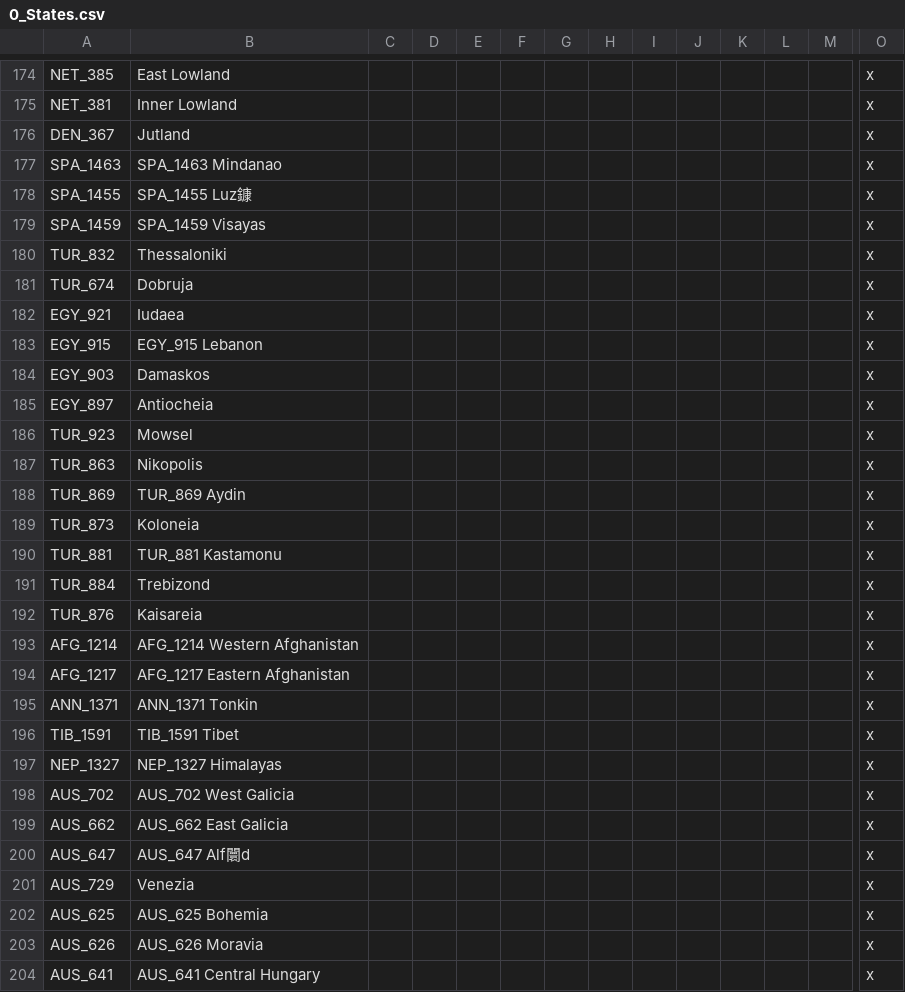
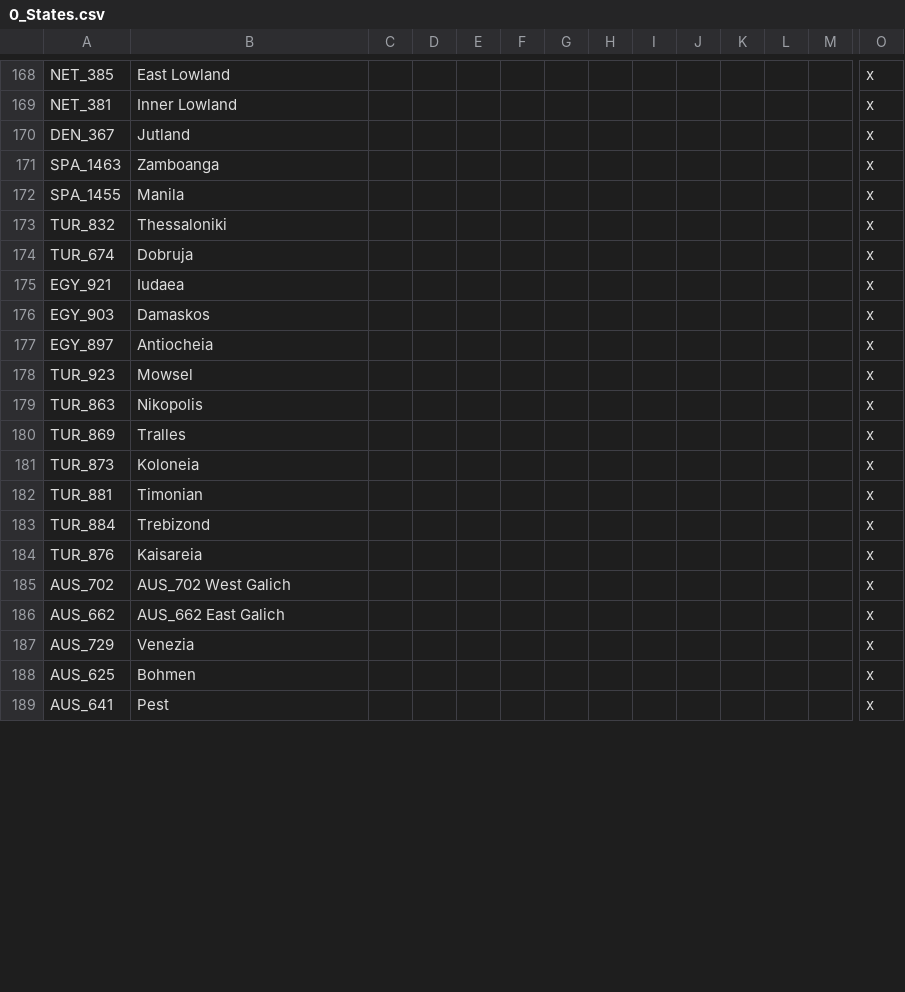
Before and after one commit to MGruar/ChappingtonChroniclesVic2, a CSV file: localisation/0_States.csv, drawn as a sheet; only a part is shown, gaps mark what is left out; removed rows and columns are numbered as before the commit, all else as after; rows hold the shown columns only; the diff covers the shown part only; the diff names each change by its address in the sheet, - before the commit and + after, or states it on an @@ line.

Commit message:
Finish State Names

```diff
--- a/localisation/0_States.csv
+++ b/localisation/0_States.csv
-B171: SPA_1463 Mindanao
+B171: Zamboanga
-B172: SPA_1455 Luz鏮
+B172: Manila
-row 179: SPA_1459 | SPA_1459 Visayas |  |  |  |  |  |  |  |  |  |  |  | x
-row 183: EGY_915 | EGY_915 Lebanon |  |  |  |  |  |  |  |  |  |  |  | x
-B180: TUR_869 Aydin
+B180: Tralles
-B182: TUR_881 Kastamonu
+B182: Timonian
-row 193: AFG_1214 | AFG_1214 Western Afghanistan |  |  |  |  |  |  |  |  |  |  |  | x
-row 194: AFG_1217 | AFG_1217 Eastern Afghanistan |  |  |  |  |  |  |  |  |  |  |  | x
-row 195: ANN_1371 | ANN_1371 Tonkin |  |  |  |  |  |  |  |  |  |  |  | x
-row 196: TIB_1591 | TIB_1591 Tibet |  |  |  |  |  |  |  |  |  |  |  | x
-row 197: NEP_1327 | NEP_1327 Himalayas |  |  |  |  |  |  |  |  |  |  |  | x
-B185: AUS_702 West Galicia
+B185: AUS_702 West Galich
-B186: AUS_662 East Galicia
+B186: AUS_662 East Galich
-row 200: AUS_647 | AUS_647 Alf闤d |  |  |  |  |  |  |  |  |  |  |  | x
-B188: AUS_625 Bohemia
+B188: Bohmen
-row 203: AUS_626 | AUS_626 Moravia |  |  |  |  |  |  |  |  |  |  |  | x
-B189: AUS_641 Central Hungary
+B189: Pest
```
Also changed, not shown: 10 removed rows and 10 edited cells elsewhere in this file.
